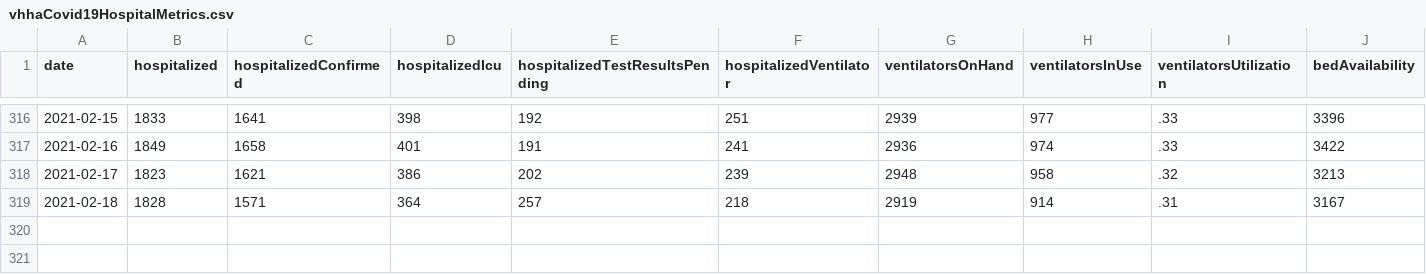
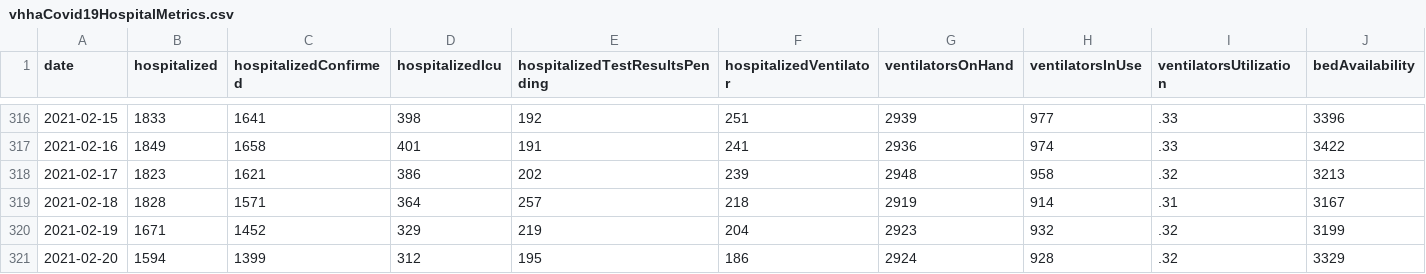
Before and after one commit to ddenenberg71/Virginia-COVID-19-Hospital-Metrics, a CSV file: vhhaCovid19HospitalMetrics.csv, drawn as a sheet; only a part is shown, gaps mark what is left out; rows hold the shown columns only; the diff names each change by its address in the sheet, - before the commit and + after, or states it on an @@ line.

Commit message:
Feb. 20, 2021 updates.

```diff
--- a/vhhaCovid19HospitalMetrics.csv
+++ b/vhhaCovid19HospitalMetrics.csv
+row 320: 2021-02-19 | 1671 | 1452 | 329 | 219 | 204 | 2923 | 932 | .32 | 3199
+row 321: 2021-02-20 | 1594 | 1399 | 312 | 195 | 186 | 2924 | 928 | .32 | 3329
```
